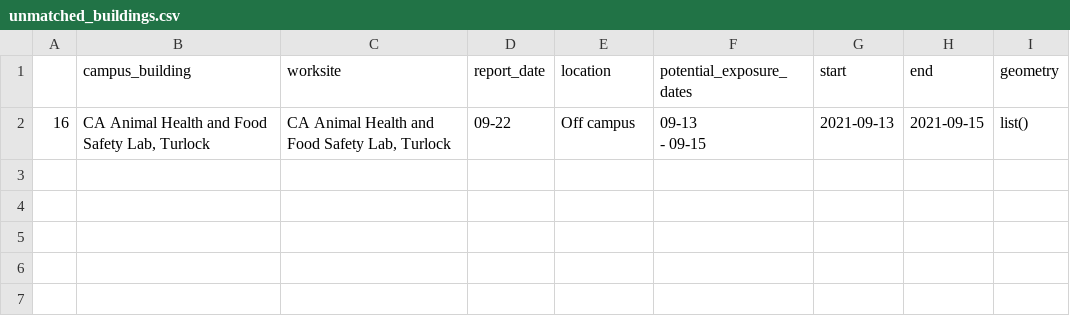
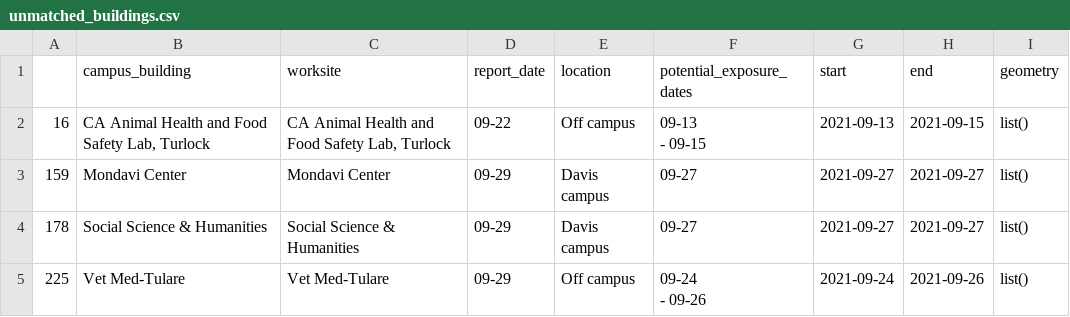
Before and after one commit to datalab-dev/covid_worksite_exposure, a CSV file: data/unmatched_buildings.csv, drawn as a sheet.

```diff
--- a/data/unmatched_buildings.csv
+++ b/data/unmatched_buildings.csv
@@ -3 +3,5 @@
  - 09-15","2021-09-13","2021-09-15",list()
+"159","Mondavi Center","Mondavi Center","09-29","Davis campus","09-27","2021-09-27","2021-09-27",list()
+"178","Social Science & Humanities","Social Science & Humanities","09-29","Davis campus","09-27","2021-09-27","2021-09-27",list()
+"225","Vet Med-Tulare","Vet Med-Tulare","09-29","Off campus","09-24
+ - 09-26","2021-09-24","2021-09-26",list()
```
Also changed, not shown: data/exposures.csv, 2 other files.
